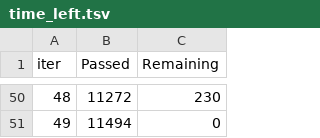
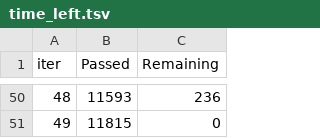
Before and after one commit to AlexJagello/BHCourse_Homework_4, a TSV file: catboost_info/time_left.tsv, drawn as a sheet; only a part is shown, gaps mark what is left out; the diff covers the shown part only.

```diff
--- a/catboost_info/time_left.tsv
+++ b/catboost_info/time_left.tsv
@@ -50,2 +50,2 @@ iter	Passed	Remaining
-48	11272	230
-49	11494	0
+48	11593	236
+49	11815	0
```
Also changed, not shown: 96 edited cells elsewhere in this file, 3 other files.
